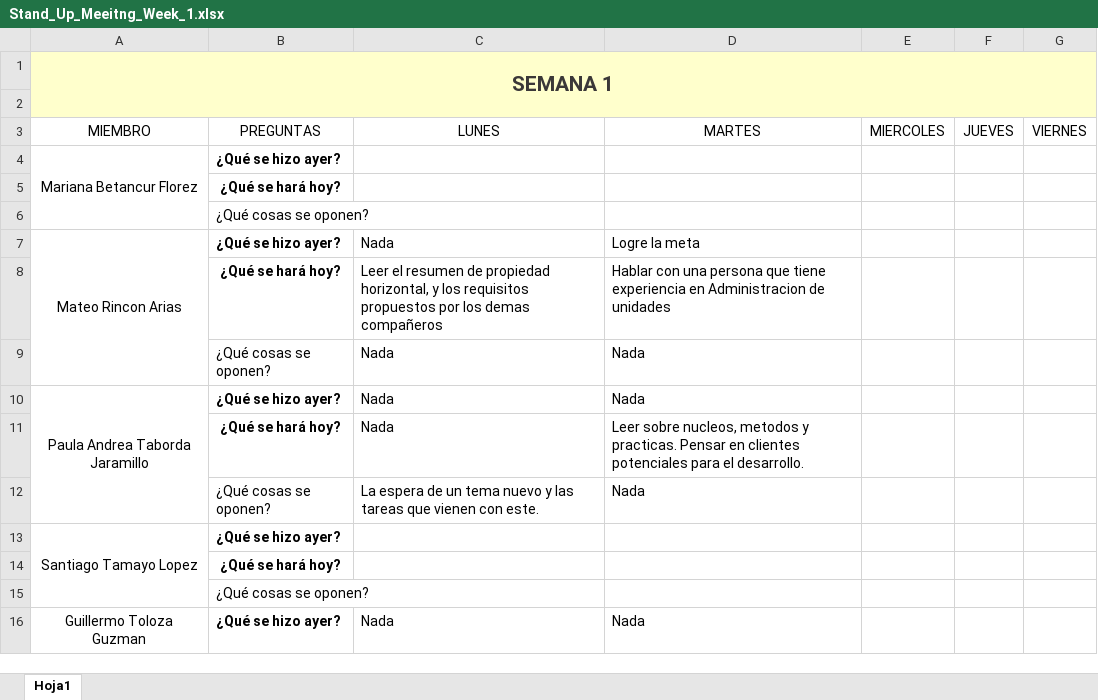
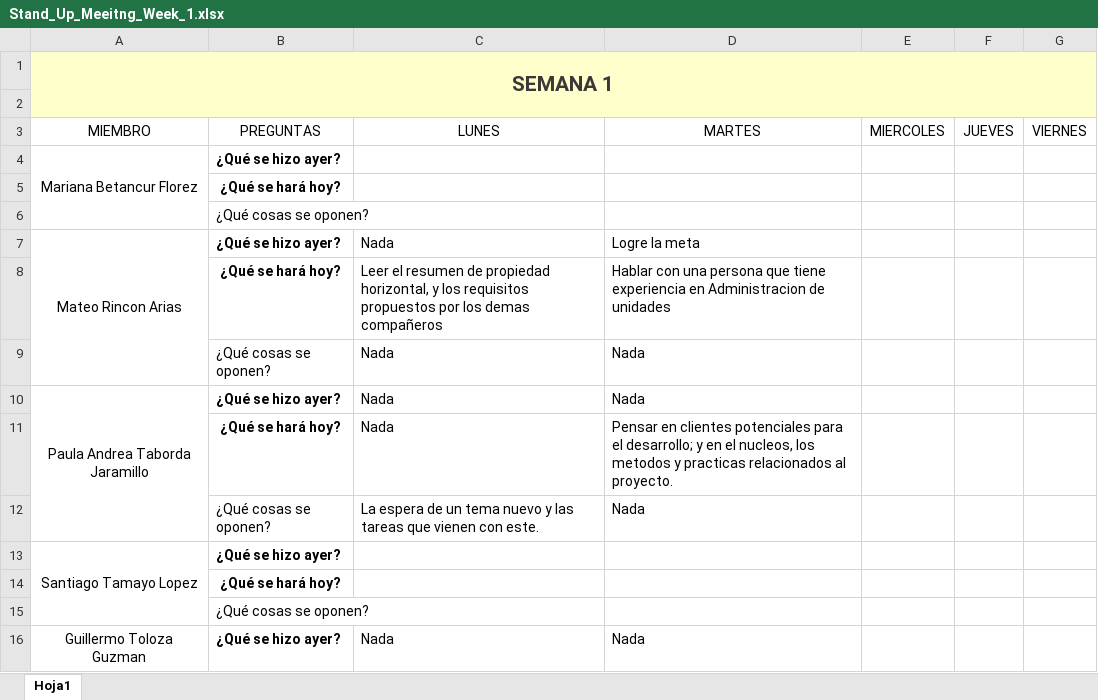
Before and after one commit to marianabetancur18/Ingenieria_Software, an Excel workbook: Semana 24-28 agosto/Stand_Up_Meeitng_Week_1.xlsx, sheet Hoja1, drawn as a sheet; only a part is shown; values as stored, in another font and other column widths than the file's, no borders; the diff names each change by its address in the sheet, - before the commit and + after, or states it on an @@ line.

Commit message:
Metodos y practicas

```diff
--- a/Semana 24-28 agosto/Stand_Up_Meeitng_Week_1.xlsx (sheet Hoja1)
+++ b/Semana 24-28 agosto/Stand_Up_Meeitng_Week_1.xlsx (sheet Hoja1)
-D11 (MARTES): Leer sobre nucleos, metodos y practicas. Pensar en clientes potenciales para el desarrollo.
+D11 (MARTES): Pensar en clientes potenciales para el desarrollo; y en el nucleos, los metodos y practicas relacionados al proyecto.
```
Also changed, not shown: 1 other file.
